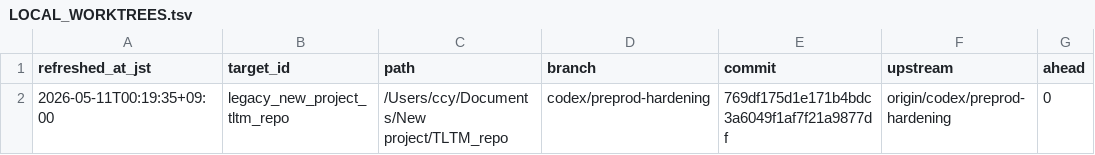
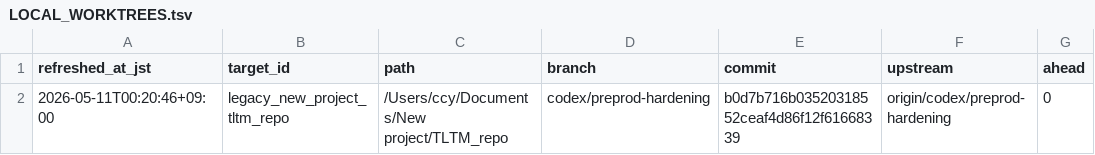
Before and after one commit to C-Y-Chou/generalized-thimble-hmc, a TSV file: codex/state/LOCAL_WORKTREES.tsv, drawn as a sheet; only a part is shown; the diff names each change by its address in the sheet, - before the commit and + after, or states it on an @@ line.

Commit message:
Refresh worktree registries after local sync

```diff
--- a/codex/state/LOCAL_WORKTREES.tsv
+++ b/codex/state/LOCAL_WORKTREES.tsv
-A2 (refreshed_at_jst): 2026-05-11T00:19:35+09:00
+A2 (refreshed_at_jst): 2026-05-11T00:20:46+09:00
-E2 (commit): 769df175d1e171b4bdc3a6049f1af7f21a9877df
+E2 (commit): b0d7b716b03520318552ceaf4d86f12f61668339
```
Also changed, not shown: codex/state/WORKTREES.tsv, 2 other files.
